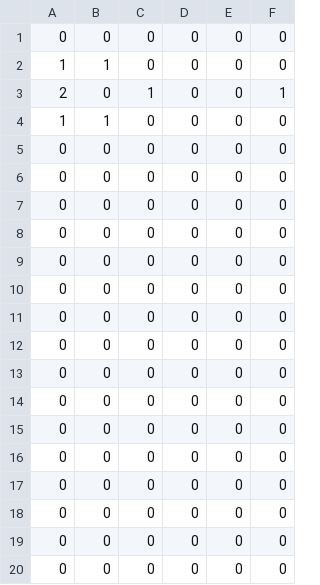
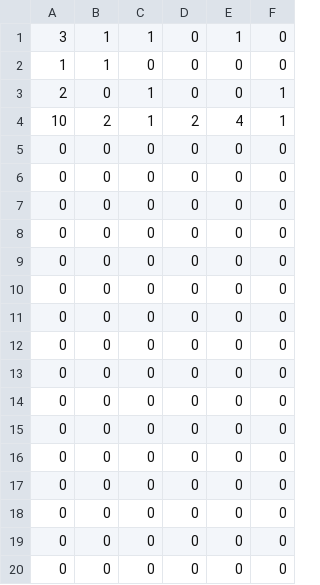
Before and after one commit to iliaspierrakos/BudgetReviewByCC, a CSV file: src/main/resources/NecessaryFilesAndData/ProposalsFromCitizens/VotesData.csv, drawn as a sheet; removed rows and columns are numbered as before the commit, all else as after; the diff names each change by its address in the sheet, - before the commit and + after, or states it on an @@ line.

```diff
--- a/src/main/resources/NecessaryFilesAndData/ProposalsFromCitizens/VotesData.csv
+++ b/src/main/resources/NecessaryFilesAndData/ProposalsFromCitizens/VotesData.csv
-row 1: 0 | 0 | 0 | 0 | 0 | 0
+row 1: 3 | 1 | 1 | 0 | 1 | 0
-row 4: 1 | 1 | 0 | 0 | 0 | 0
+row 4: 10 | 2 | 1 | 2 | 4 | 1
```
Also changed, not shown: 5 other files.
